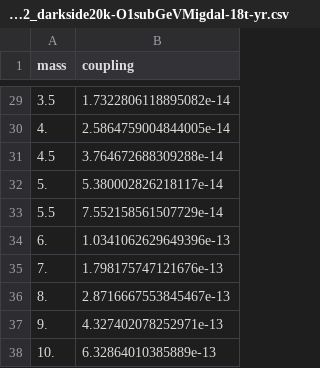
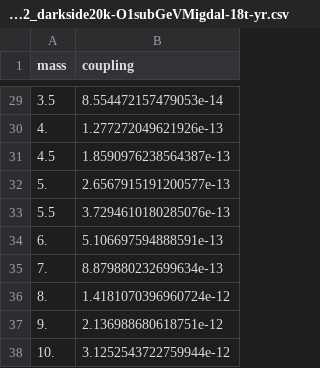
Before and after one commit to ESPP2026-PPG/Quasi-elastic-DM, a CSV file: data/Sensitivities_BC2_darkside20k-O1subGeVMigdal-18t-yr.csv, drawn as a sheet; only a part is shown, gaps mark what is left out; the diff covers the shown part only.

```diff
--- a/data/Sensitivities_BC2_darkside20k-O1subGeVMigdal-18t-yr.csv
+++ b/data/Sensitivities_BC2_darkside20k-O1subGeVMigdal-18t-yr.csv
@@ -29,10 +29,10 @@ mass,coupling
-3.5,1.7322806118895082e-14
-4.,2.5864759004844005e-14
-4.5,3.764672688309288e-14
-5.,5.380002826218117e-14
-5.5,7.552158561507729e-14
-6.,1.0341062629649396e-13
-7.,1.798175747121676e-13
-8.,2.8716667553845467e-13
-9.,4.327402078252971e-13
-10.,6.32864010385889e-13
+3.5,8.554472157479053e-14
+4.,1.277272049621926e-13
+4.5,1.8590976238564387e-13
+5.,2.6567915191200577e-13
+5.5,3.7294610180285076e-13
+6.,5.106697594888591e-13
+7.,8.879880232699634e-13
+8.,1.4181070396960724e-12
+9.,2.136988680618751e-12
+10.,3.1252543722759944e-12
```
Also changed, not shown: 27 edited cells elsewhere in this file, 6 other files.
